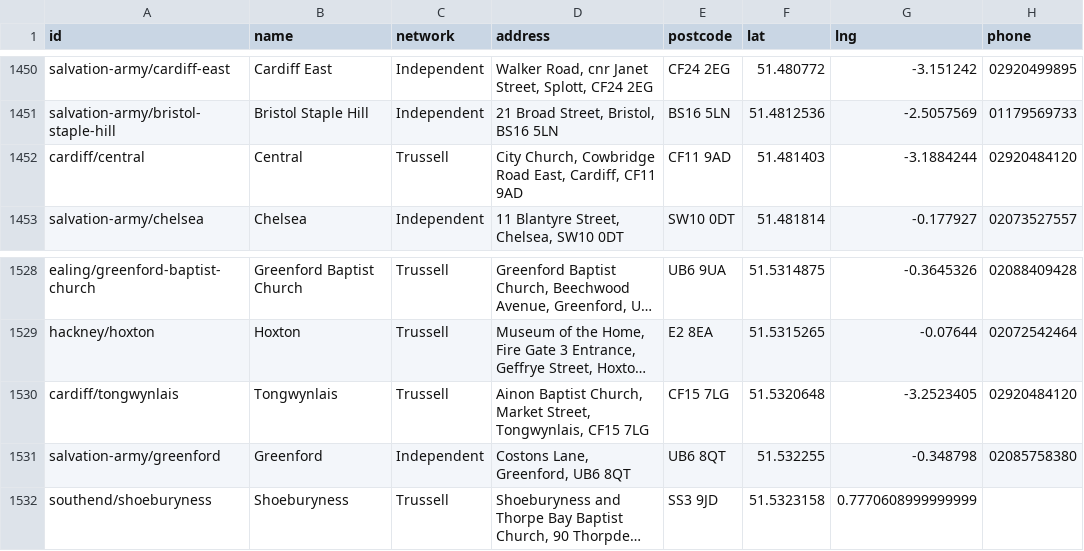
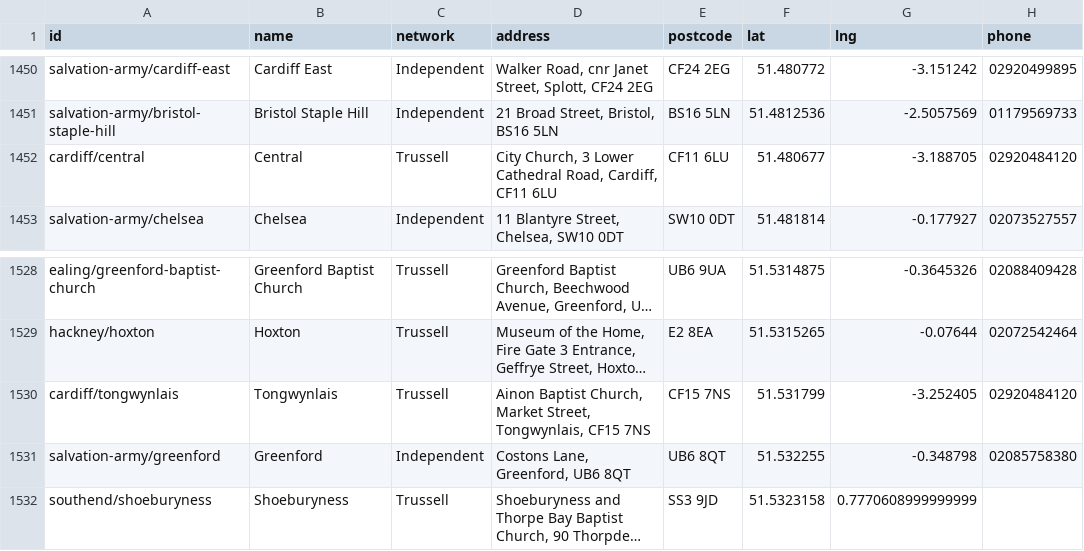
Before and after one commit to Postcode-economics/find-your-food-bank, a CSV file: export/foodbanks.csv, drawn as a sheet; only a part is shown, gaps mark what is left out; long unchanged cells end in …; the diff names each change by its address in the sheet, - before the commit and + after, or states it on an @@ line.

```diff
--- a/export/foodbanks.csv
+++ b/export/foodbanks.csv
-D1452 (address): City Church, Cowbridge Road East, Cardiff, CF11 9AD
+D1452 (address): City Church, 3 Lower Cathedral Road, Cardiff, CF11 6LU
-E1452 (postcode): CF11 9AD
+E1452 (postcode): CF11 6LU
-F1452 (lat): 51.481403
+F1452 (lat): 51.480677
-G1452 (lng): -3.1884244
+G1452 (lng): -3.188705
-D1530 (address): …Tongwynlais, CF15 7LG
+D1530 (address): …Tongwynlais, CF15 7NS
-E1530 (postcode): CF15 7LG
+E1530 (postcode): CF15 7NS
-F1530 (lat): 51.5320648
+F1530 (lat): 51.531799
-G1530 (lng): -3.2523405
+G1530 (lng): -3.252405
```
Also changed, not shown: export/warmspaces.csv, 2 other files.
